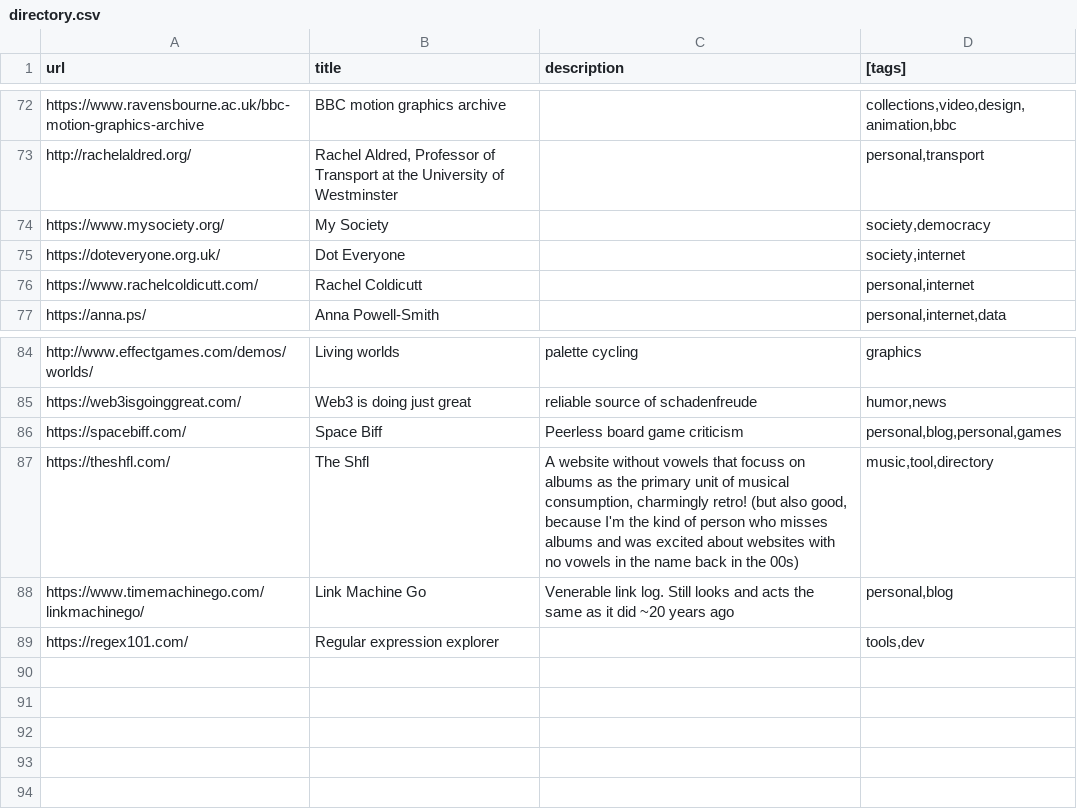
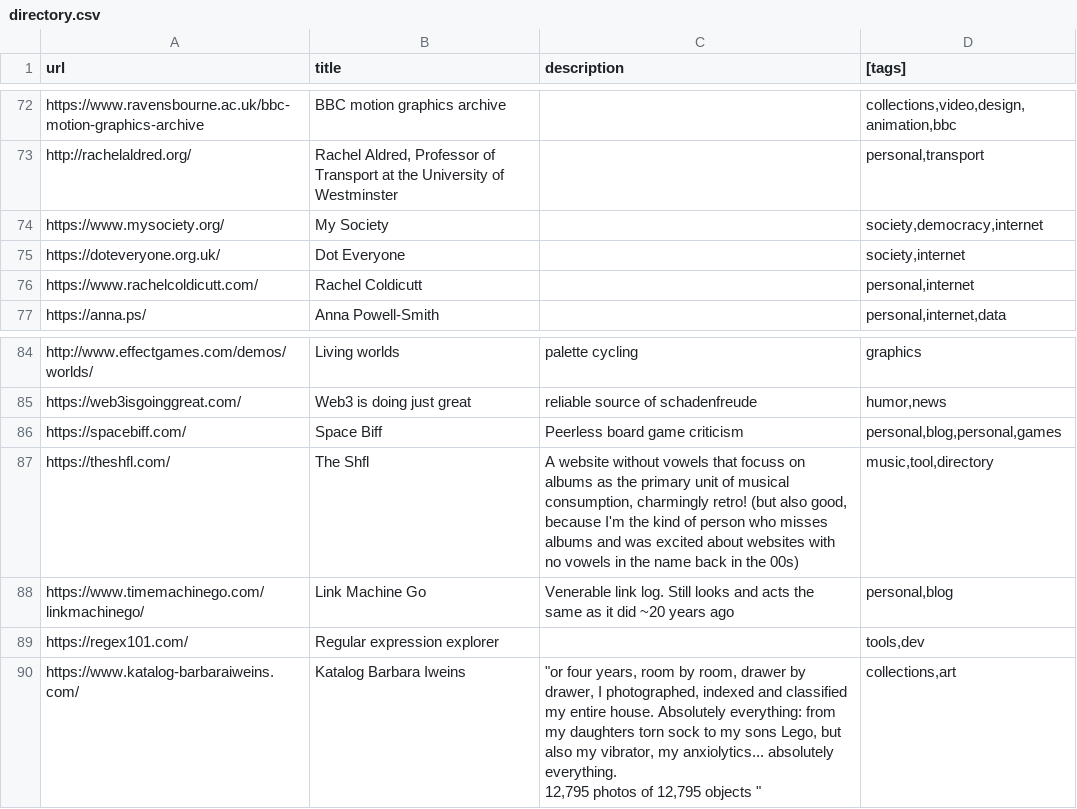
Before and after one commit to tomgp/bookmarks, a CSV file: src/data/directory.csv, drawn as a sheet; only a part is shown, gaps mark what is left out.

Commit message:
data update

```diff
--- a/src/data/directory.csv
+++ b/src/data/directory.csv
@@ -73,3 +73,3 @@ https://www.ravensbourne.ac.uk/bbc-motion-graphics-archive,BBC motion graphics a
 http://rachelaldred.org/,"Rachel Aldred, Professor of Transport at the University of Westminster",,"personal,transport"
-https://www.mysociety.org/,My Society,,"society,democracy"
+https://www.mysociety.org/,My Society,,"society,democracy,internet"
 https://doteveryone.org.uk/,Dot Everyone,,"society,internet"
@@ -89 +89,4 @@ https://www.timemachinego.com/linkmachinego/,Link Machine Go,Venerable link log.
 https://regex101.com/,Regular expression explorer,,"tools,dev"
+https://www.katalog-barbaraiweins.com/,Katalog Barbara Iweins,"""or four years, room by room, drawer by drawer, I photographed, indexed and classified my entire house. Absolutely everything: from my daughters torn sock to my sons Lego, but also my vibrator, my anxiolytics... absolutely everything.
+
+12,795 photos of 12,795 objects ""","collections,art"
```
Also changed, not shown: 1 other file.
